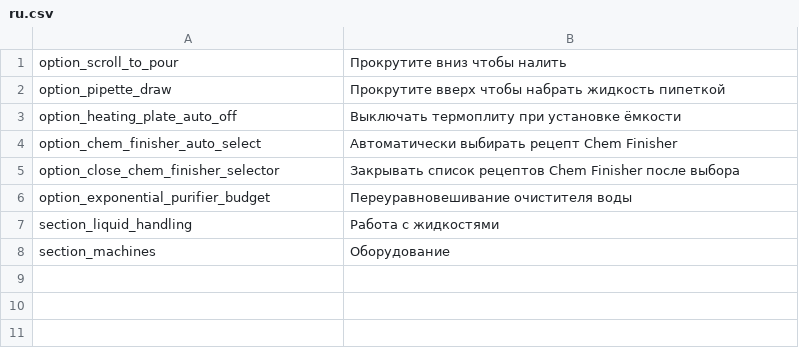
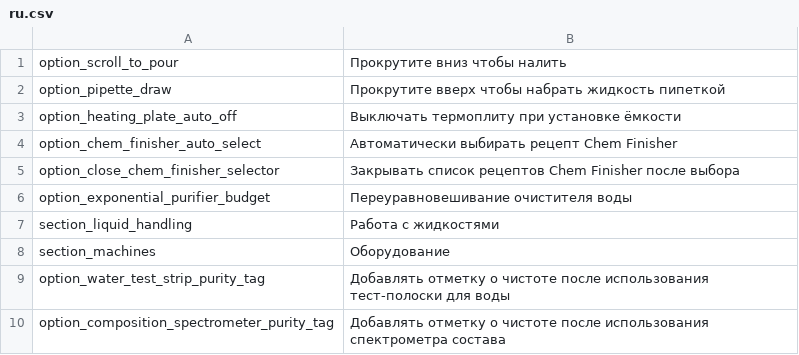
Before and after one commit to SimDing/chemqol, a CSV file: Localization/ru.csv, drawn as a sheet.

Commit message:
Add water scan tag with test strips and spectrometer

```diff
--- a/Localization/ru.csv
+++ b/Localization/ru.csv
@@ -8 +8,3 @@ section_liquid_handling,Работа с жидкостями
 section_machines,Оборудование
+option_water_test_strip_purity_tag,Добавлять отметку о чистоте после использования тест-полоски для воды
+option_composition_spectrometer_purity_tag,Добавлять отметку о чистоте после использования спектрометра состава
```
Also changed, not shown: Localization/de.csv, Localization/es.csv, 10 other files.
